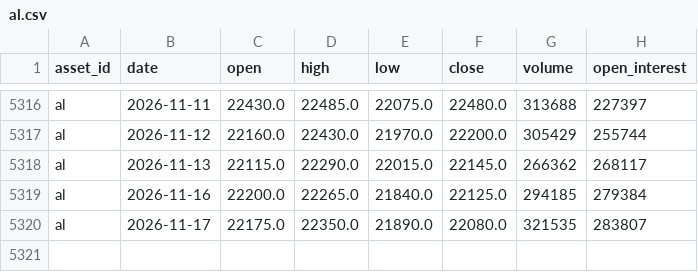
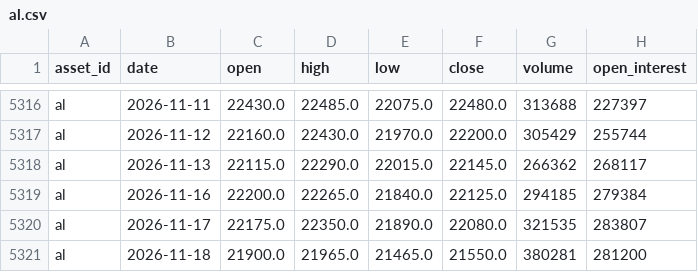
Before and after one commit to JunyiWu97/cross-asset-structure-monitor, a CSV file: data/history_public/al.csv, drawn as a sheet; only a part is shown, gaps mark what is left out; the diff names each change by its address in the sheet, - before the commit and + after, or states it on an @@ line.

```diff
--- a/data/history_public/al.csv
+++ b/data/history_public/al.csv
+row 5321: al | 2026-11-18 | 21900.0 | 21965.0 | 21465.0 | 21550.0 | 380281 | 281200
```
Also changed, not shown: data/history_public/hti.csv, data/history_public/if.csv, 44 other files.
